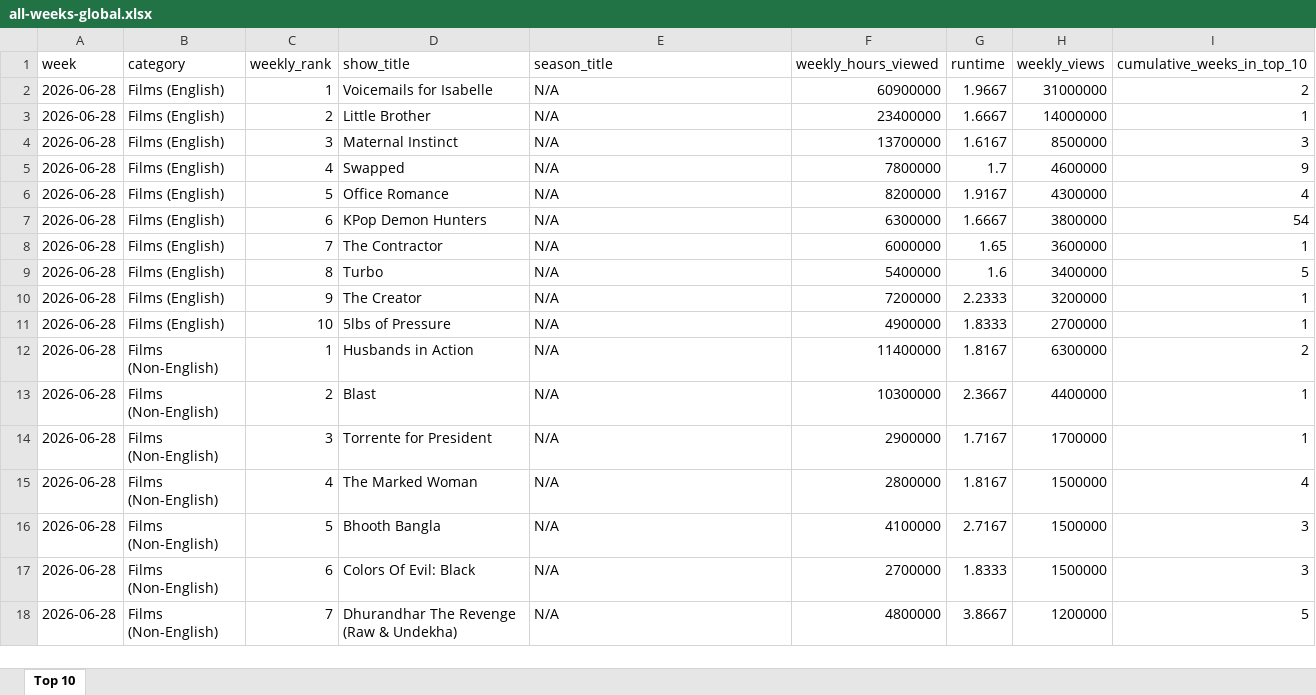
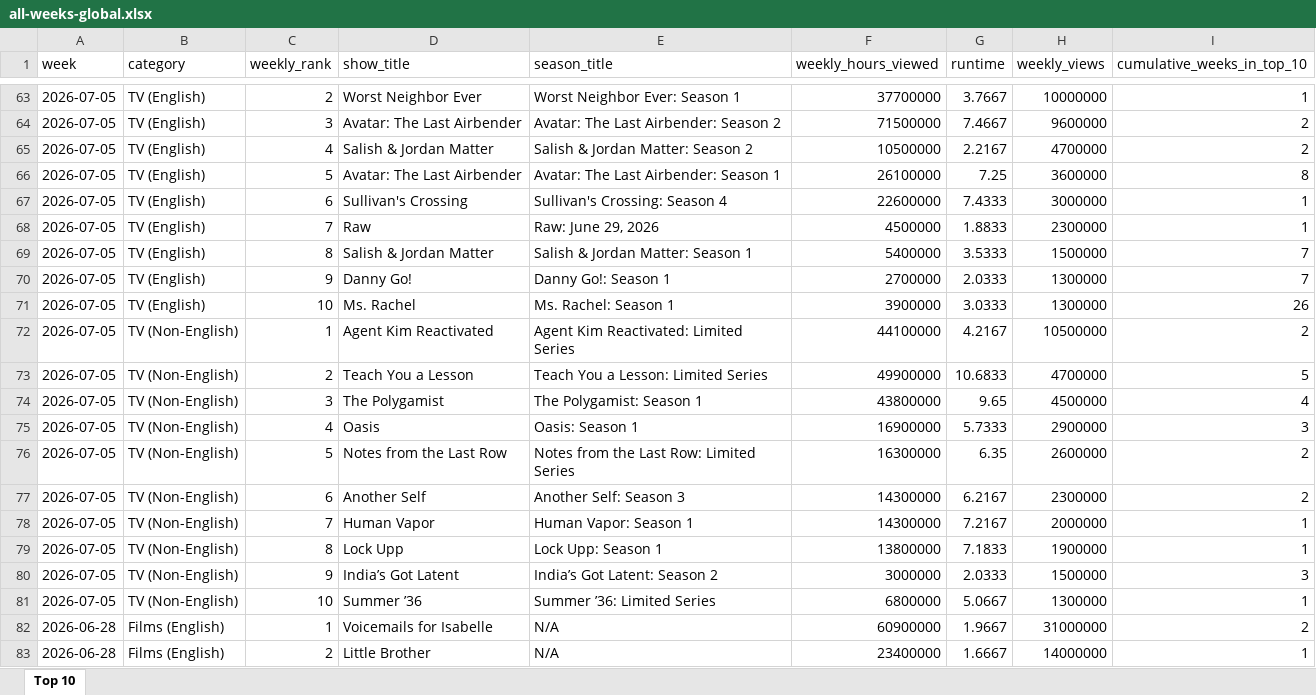
Before and after one commit to lerocha/netflixdb, an Excel workbook: src/main/resources/reports/all-weeks-global.xlsx, sheet Top 10, drawn as a sheet; only a part is shown, gaps mark what is left out; the shorter side is filled out with more unchanged rows; values as stored, in another font and other column widths than the file's, no borders; the diff covers the shown part only; the diff names each change by its address in the sheet, - before the commit and + after, or states it on an @@ line.

```diff
--- a/src/main/resources/reports/all-weeks-global.xlsx (sheet Top 10)
+++ b/src/main/resources/reports/all-weeks-global.xlsx (sheet Top 10)
+row 63: 2026-07-05 | TV (English) | 2 | Worst Neighbor Ever | Worst Neighbor Ever: Season 1 | 37700000 | 3.7667 | 10000000 | 1
+row 64: 2026-07-05 | TV (English) | 3 | Avatar: The Last Airbender | Avatar: The Last Airbender: Season 2 | 71500000 | 7.4667 | 9600000 | 2
+row 65: 2026-07-05 | TV (English) | 4 | Salish & Jordan Matter | Salish & Jordan Matter: Season 2 | 10500000 | 2.2167 | 4700000 | 2
+row 66: 2026-07-05 | TV (English) | 5 | Avatar: The Last Airbender | Avatar: The Last Airbender: Season 1 | 26100000 | 7.25 | 3600000 | 8
+row 67: 2026-07-05 | TV (English) | 6 | Sullivan's Crossing | Sullivan's Crossing: Season 4 | 22600000 | 7.4333 | 3000000 | 1
+row 68: 2026-07-05 | TV (English) | 7 | Raw | Raw: June 29, 2026 | 4500000 | 1.8833 | 2300000 | 1
+row 69: 2026-07-05 | TV (English) | 8 | Salish & Jordan Matter | Salish & Jordan Matter: Season 1 | 5400000 | 3.5333 | 1500000 | 7
+row 70: 2026-07-05 | TV (English) | 9 | Danny Go! | Danny Go!: Season 1 | 2700000 | 2.0333 | 1300000 | 7
+row 71: 2026-07-05 | TV (English) | 10 | Ms. Rachel | Ms. Rachel: Season 1 | 3900000 | 3.0333 | 1300000 | 26
+row 72: 2026-07-05 | TV (Non-English) | 1 | Agent Kim Reactivated | Agent Kim Reactivated: Limited Series | 44100000 | 4.2167 | 10500000 | 2
+row 73: 2026-07-05 | TV (Non-English) | 2 | Teach You a Lesson | Teach You a Lesson: Limited Series | 49900000 | 10.6833 | 4700000 | 5
+row 74: 2026-07-05 | TV (Non-English) | 3 | The Polygamist | The Polygamist: Season 1 | 43800000 | 9.65 | 4500000 | 4
+row 75: 2026-07-05 | TV (Non-English) | 4 | Oasis | Oasis: Season 1 | 16900000 | 5.7333 | 2900000 | 3
+row 76: 2026-07-05 | TV (Non-English) | 5 | Notes from the Last Row | Notes from the Last Row: Limited Series | 16300000 | 6.35 | 2600000 | 2
+row 77: 2026-07-05 | TV (Non-English) | 6 | Another Self | Another Self: Season 3 | 14300000 | 6.2167 | 2300000 | 2
+row 78: 2026-07-05 | TV (Non-English) | 7 | Human Vapor | Human Vapor: Season 1 | 14300000 | 7.2167 | 2000000 | 1
+row 79: 2026-07-05 | TV (Non-English) | 8 | Lock Upp | Lock Upp: Season 1 | 13800000 | 7.1833 | 1900000 | 1
+row 80: 2026-07-05 | TV (Non-English) | 9 | India’s Got Latent | India’s Got Latent: Season 2 | 3000000 | 2.0333 | 1500000 | 3
+row 81: 2026-07-05 | TV (Non-English) | 10 | Summer ’36 | Summer ’36: Limited Series | 6800000 | 5.0667 | 1300000 | 1
```
Also changed, not shown: 61 added rows, 80 removed rows and 137 edited cells elsewhere in this sheet.
